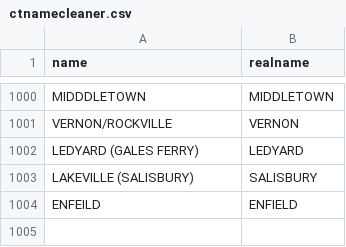
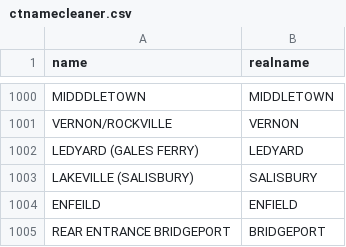
Before and after one commit to CT-Data-Collaborative/ctnamecleaner, a CSV file: ctnamecleaner.csv, drawn as a sheet; only a part is shown, gaps mark what is left out; the diff names each change by its address in the sheet, - before the commit and + after, or states it on an @@ line.

Commit message:
Add 'REAR ENTRANCE BRIDGEPORT' entry to CSV

```diff
--- a/ctnamecleaner.csv
+++ b/ctnamecleaner.csv
+row 1005: REAR ENTRANCE BRIDGEPORT | BRIDGEPORT
```
